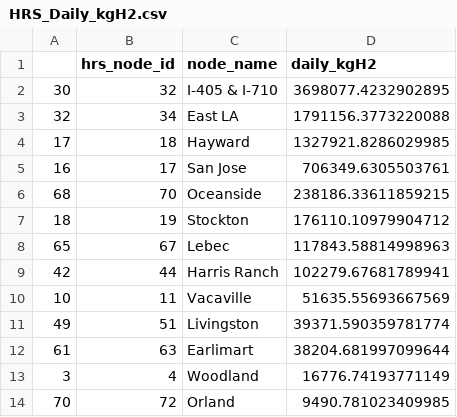
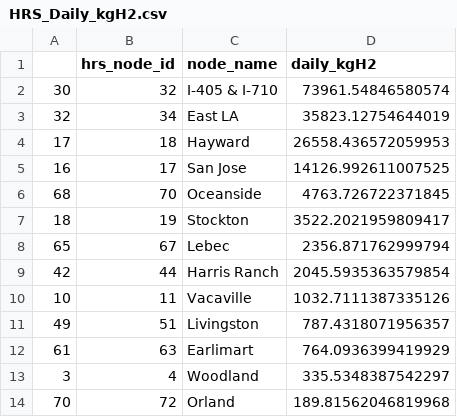
Before and after one commit to ligz08/CHIP-MDHD, a CSV file: LongHaul_module/output/HRS_Daily_kgH2.csv, drawn as a sheet.

Commit message:
Various changes in the LH module

```diff
--- a/LongHaul_module/output/HRS_Daily_kgH2.csv
+++ b/LongHaul_module/output/HRS_Daily_kgH2.csv
@@ -1,14 +1,14 @@
 ,hrs_node_id,node_name,daily_kgH2
-30,32,I-405 & I-710,3698077.4232902895
-32,34,East LA,1791156.3773220088
-17,18,Hayward,1327921.8286029985
-16,17,San Jose,706349.6305503761
-68,70,Oceanside,238186.33611859215
-18,19,Stockton,176110.10979904712
-65,67,Lebec,117843.58814998963
-42,44,Harris Ranch,102279.67681789941
-10,11,Vacaville,51635.55693667569
-49,51,Livingston,39371.590359781774
-61,63,Earlimart,38204.681997099644
-3,4,Woodland,16776.74193771149
-70,72,Orland,9490.781023409985
+30,32,I-405 & I-710,73961.54846580574
+32,34,East LA,35823.12754644019
+17,18,Hayward,26558.436572059953
+16,17,San Jose,14126.992611007525
+68,70,Oceanside,4763.726722371845
+18,19,Stockton,3522.2021959809417
+65,67,Lebec,2356.871762999794
+42,44,Harris Ranch,2045.5935363579854
+10,11,Vacaville,1032.7111387335126
+49,51,Livingston,787.4318071956357
+61,63,Earlimart,764.0936399419929
+3,4,Woodland,335.5348387542297
+70,72,Orland,189.81562046819968
```
Also changed, not shown: 11 other files.
